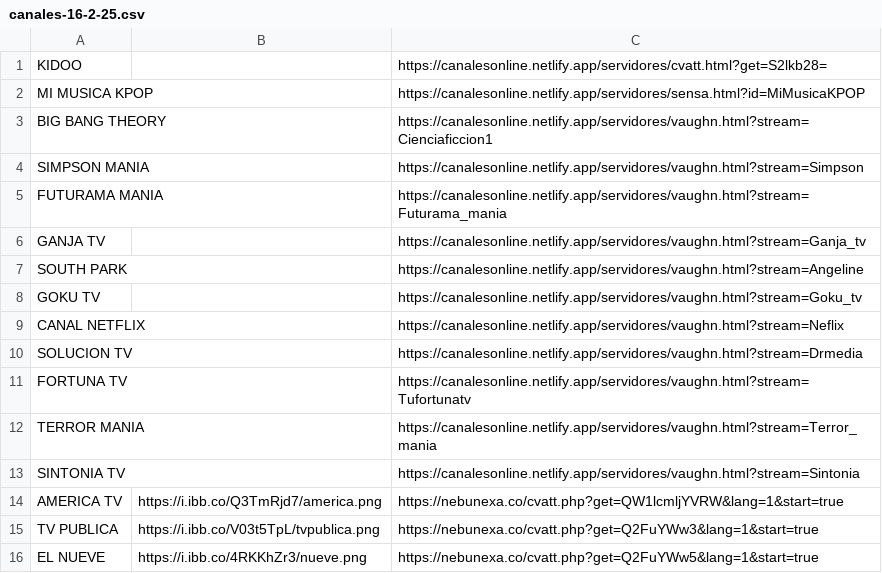
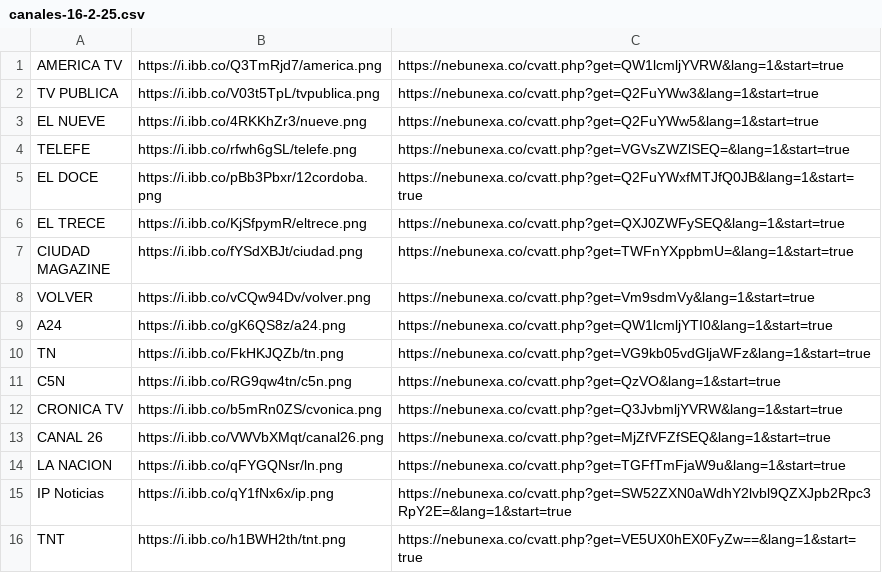
Before and after one commit to galvanoteca2001/FLOW, a CSV file: canales-16-2-25.csv, drawn as a sheet; only a part is shown; the shorter side is filled out with more unchanged rows; the diff names each change by its address in the sheet, - before the commit and + after, or states it on an @@ line.

Commit message:
Update canales-16-2-25.csv

```diff
--- a/canales-16-2-25.csv
+++ b/canales-16-2-25.csv
-row 1: KIDOO |  | https://canalesonline.netlify.app/servidores/cvatt.html?get=S2lkb28=
-row 2: MI MUSICA KPOP |  | https://canalesonline.netlify.app/servidores/sensa.html?id=MiMusicaKPOP
-row 3: BIG BANG THEORY |  | https://canalesonline.netlify.app/servidores/vaughn.html?stream=Cienciaficcion1
-row 4: SIMPSON MANIA |  | https://canalesonline.netlify.app/servidores/vaughn.html?stream=Simpson
-row 5: FUTURAMA MANIA |  | https://canalesonline.netlify.app/servidores/vaughn.html?stream=Futurama_mania
-row 6: GANJA TV |  | https://canalesonline.netlify.app/servidores/vaughn.html?stream=Ganja_tv
-row 7: SOUTH PARK |  | https://canalesonline.netlify.app/servidores/vaughn.html?stream=Angeline
-row 8: GOKU TV |  | https://canalesonline.netlify.app/servidores/vaughn.html?stream=Goku_tv
-row 9: CANAL NETFLIX |  | https://canalesonline.netlify.app/servidores/vaughn.html?stream=Neflix
-row 10: SOLUCION TV |  | https://canalesonline.netlify.app/servidores/vaughn.html?stream=Drmedia
-row 11: FORTUNA TV |  | https://canalesonline.netlify.app/servidores/vaughn.html?stream=Tufortunatv
-row 12: TERROR MANIA |  | https://canalesonline.netlify.app/servidores/vaughn.html?stream=Terror_mania
-row 13: SINTONIA TV |  | https://canalesonline.netlify.app/servidores/vaughn.html?stream=Sintonia
```
